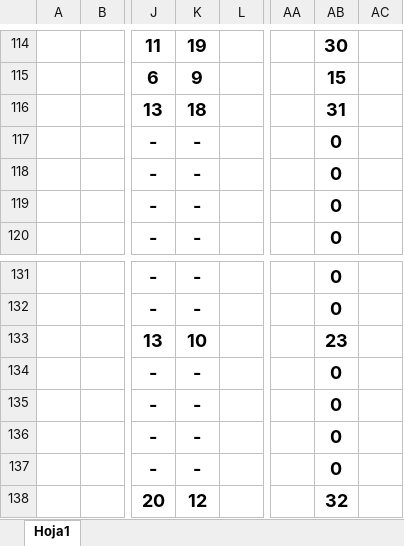
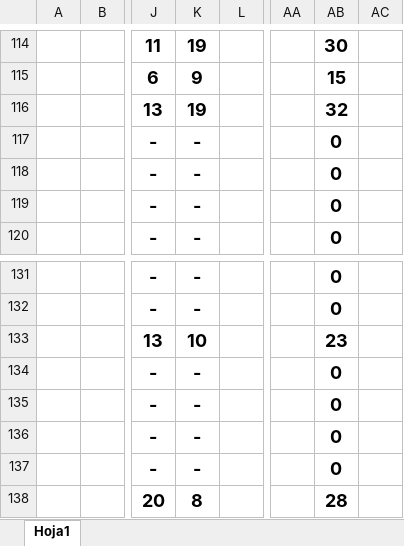
Before and after one commit to WildOsk/Fantasy-of-Legend, an Excel workbook: LEC.xlsx, sheet Hoja1, drawn as a sheet; only a part is shown, gaps mark what is left out; values as stored, in another font and other column widths than the file's, no borders; the diff names each change by its address in the sheet, - before the commit and + after, or states it on an @@ line.

Commit message:
no message

```diff
--- a/LEC.xlsx (sheet Hoja1)
+++ b/LEC.xlsx (sheet Hoja1)
-K116: 18
+K116: 19
-AB116: 31
+AB116: 32
-K138: 12
+K138: 8
-AB138: 32
+AB138: 28
```
